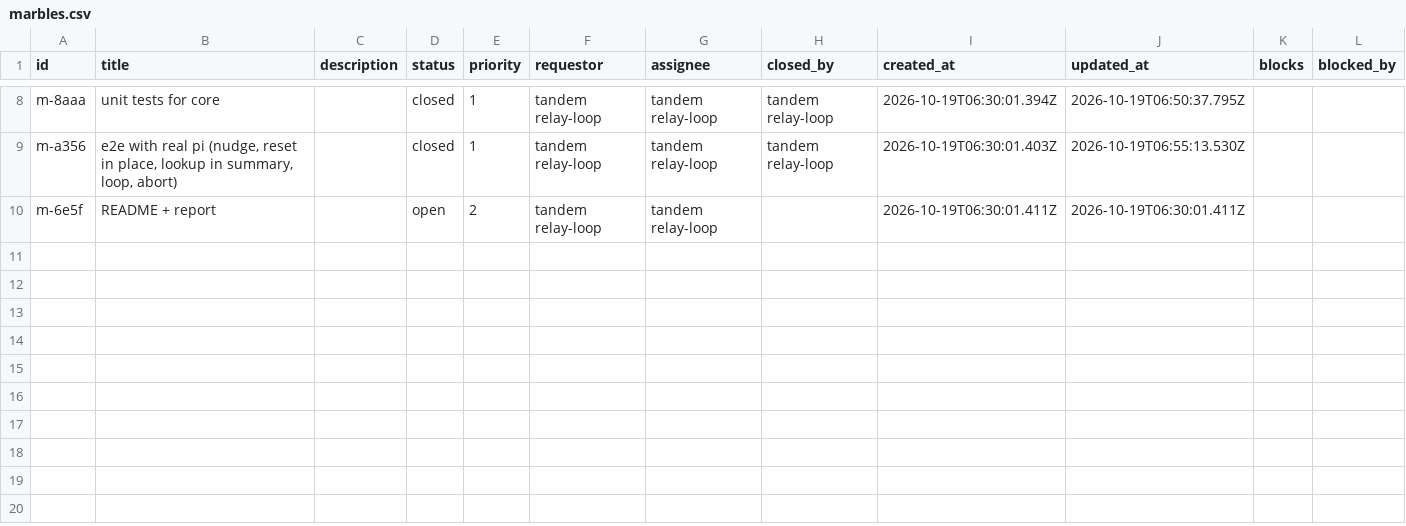
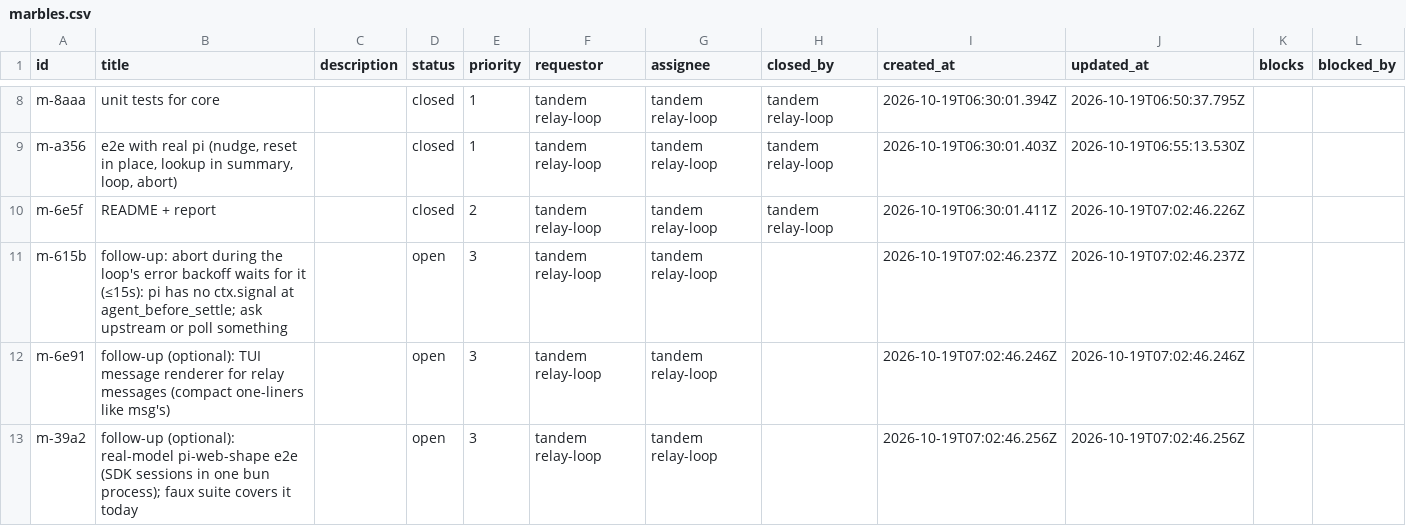
Before and after one commit to p1rallels/relay, a CSV file: .marbles/marbles.csv, drawn as a sheet; only a part is shown, gaps mark what is left out.

Commit message:
marbles: done, plus follow-ups

```diff
--- a/.marbles/marbles.csv
+++ b/.marbles/marbles.csv
@@ -9,2 +9,5 @@ m-8aaa,unit tests for core,,closed,1,tandem relay-loop,tandem relay-loop,tandem
 m-a356,"e2e with real pi (nudge, reset in place, lookup in summary, loop, abort)",,closed,1,tandem relay-loop,tandem relay-loop,tandem relay-loop,2026-10-19T06:30:01.403Z,2026-10-19T06:55:13.530Z,,
-m-6e5f,README + report,,open,2,tandem relay-loop,tandem relay-loop,,2026-10-19T06:30:01.411Z,2026-10-19T06:30:01.411Z,,
+m-6e5f,README + report,,closed,2,tandem relay-loop,tandem relay-loop,tandem relay-loop,2026-10-19T06:30:01.411Z,2026-10-19T07:02:46.226Z,,
+m-615b,follow-up: abort during the loop's error backoff waits for it (≤15s): pi has no ctx.signal at agent_before_settle; ask upstream or poll something,,open,3,tandem relay-loop,tandem relay-loop,,2026-10-19T07:02:46.237Z,2026-10-19T07:02:46.237Z,,
+m-6e91,follow-up (optional): TUI message renderer for relay messages (compact one-liners like msg's),,open,3,tandem relay-loop,tandem relay-loop,,2026-10-19T07:02:46.246Z,2026-10-19T07:02:46.246Z,,
+m-39a2,follow-up (optional): real-model pi-web-shape e2e (SDK sessions in one bun process); faux suite covers it today,,open,3,tandem relay-loop,tandem relay-loop,,2026-10-19T07:02:46.256Z,2026-10-19T07:02:46.256Z,,
```
